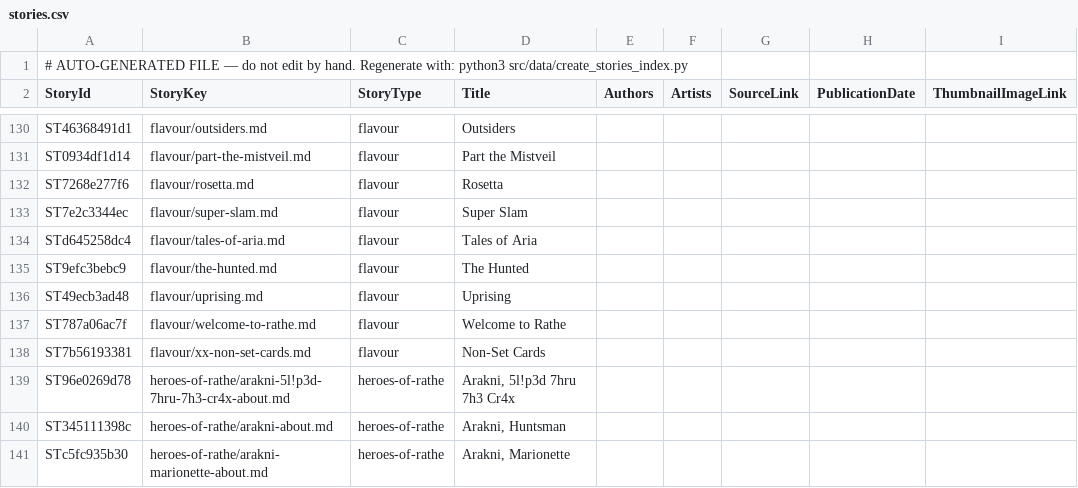
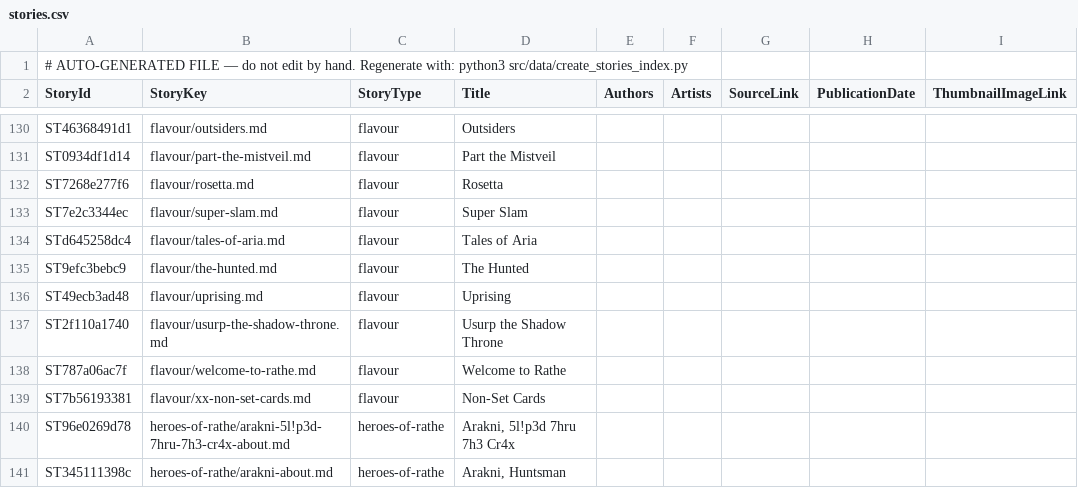
Before and after one commit to nathaneastwood/fablore, a CSV file: src/data/csv/stories.csv, drawn as a sheet; only a part is shown, gaps mark what is left out; the shorter side is filled out with more unchanged rows; the diff names each change by its address in the sheet, - before the commit and + after, or states it on an @@ line.

```diff
--- a/src/data/csv/stories.csv
+++ b/src/data/csv/stories.csv
+row 137: ST2f110a1740 | flavour/usurp-the-shadow-throne.md | flavour | Usurp the Shadow Throne
```
Also changed, not shown: src/data/csv/npcs.csv, src/data/csv/sets.csv, 13 other files.
